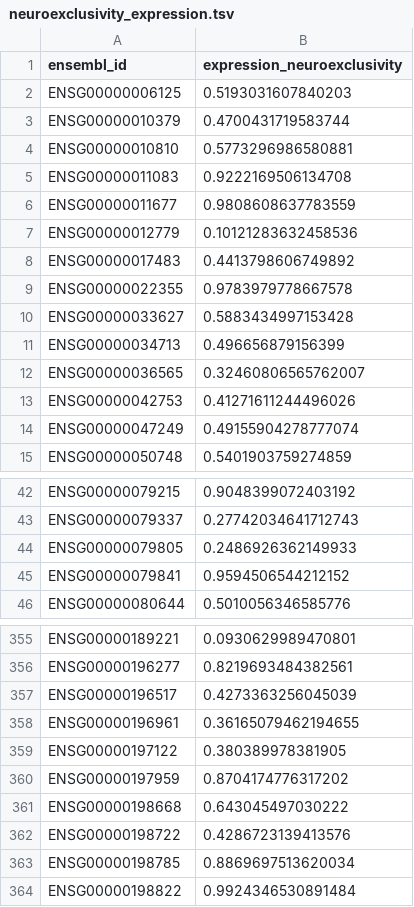
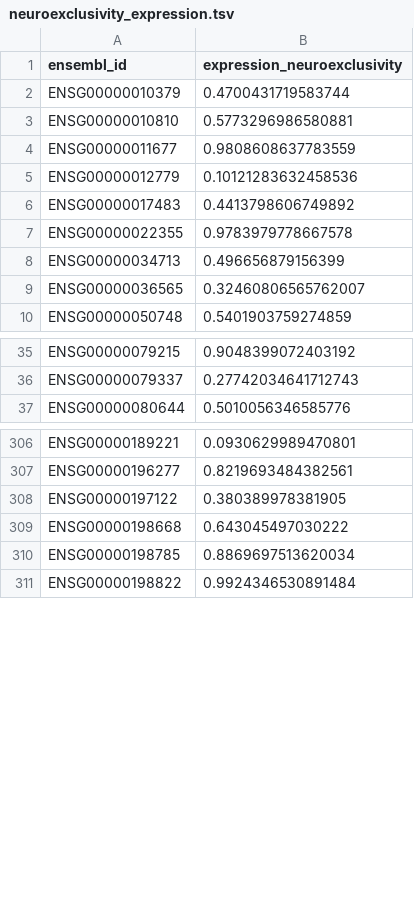
Before and after one commit to dalmolingroup/neurotransmissionevolution, a TSV file: analysis/neuroexclusivity_expression.tsv, drawn as a sheet; only a part is shown, gaps mark what is left out; the diff covers the shown part only.

Commit message:
updating and reknitting network analysis

```diff
--- a/analysis/neuroexclusivity_expression.tsv
+++ b/analysis/neuroexclusivity_expression.tsv
@@ -1,6 +1,4 @@
 ensembl_id	expression_neuroexclusivity
-ENSG00000006125	0.5193031607840203
 ENSG00000010379	0.4700431719583744
 ENSG00000010810	0.5773296986580881
-ENSG00000011083	0.9222169506134708
 ENSG00000011677	0.9808608637783559
@@ -9,7 +7,4 @@ ENSG00000017483	0.4413798606749892
 ENSG00000022355	0.9783979778667578
-ENSG00000033627	0.5883434997153428
 ENSG00000034713	0.496656879156399
 ENSG00000036565	0.32460806565762007
-ENSG00000042753	0.41271611244496026
-ENSG00000047249	0.49155904278777074
 ENSG00000050748	0.5401903759274859
@@ -43,4 +36,2 @@ ENSG00000079215	0.9048399072403192
 ENSG00000079337	0.27742034641712743
-ENSG00000079805	0.2486926362149933
-ENSG00000079841	0.9594506544212152
 ENSG00000080644	0.5010056346585776
@@ -356,8 +307,4 @@ ENSG00000189221	0.0930629989470801
 ENSG00000196277	0.8219693484382561
-ENSG00000196517	0.4273363256045039
-ENSG00000196961	0.36165079462194655
 ENSG00000197122	0.380389978381905
-ENSG00000197959	0.8704174776317202
 ENSG00000198668	0.643045497030222
-ENSG00000198722	0.4286723139413576
 ENSG00000198785	0.8869697513620034
```
Also changed, not shown: 46 removed rows elsewhere in this file, analysis/neuroexclusivity_pathway.tsv, 41 other files.
